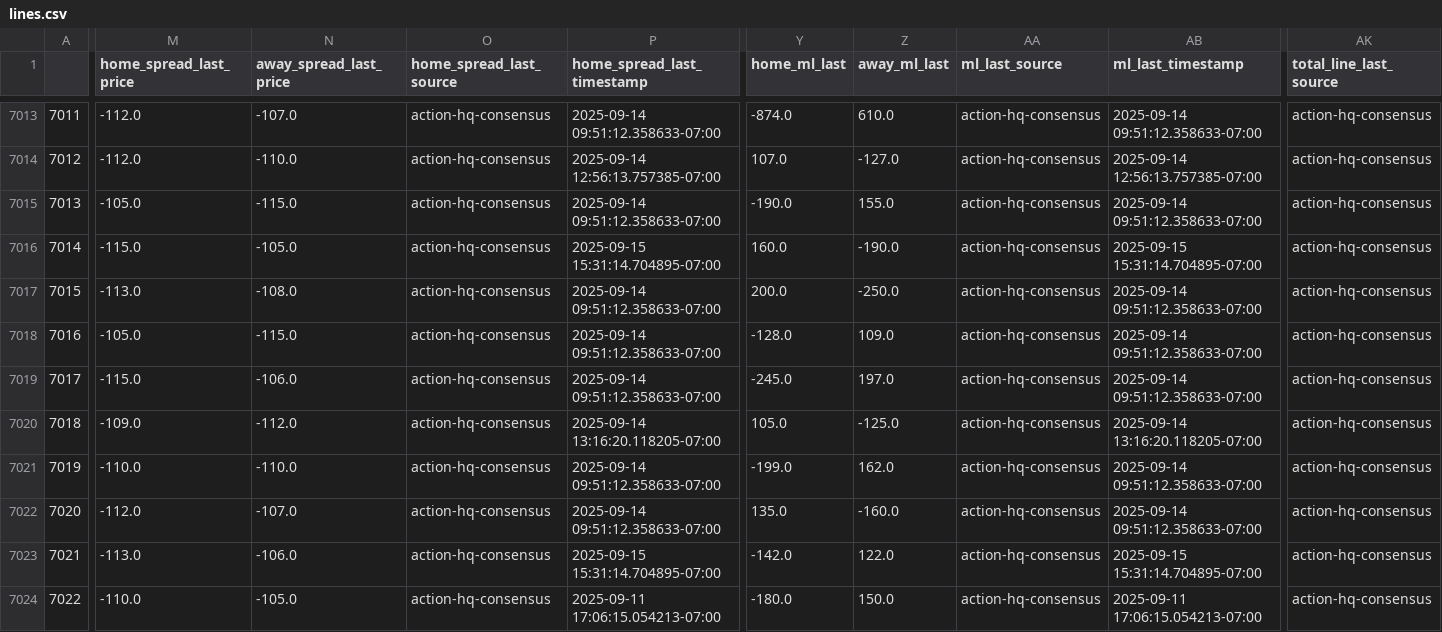
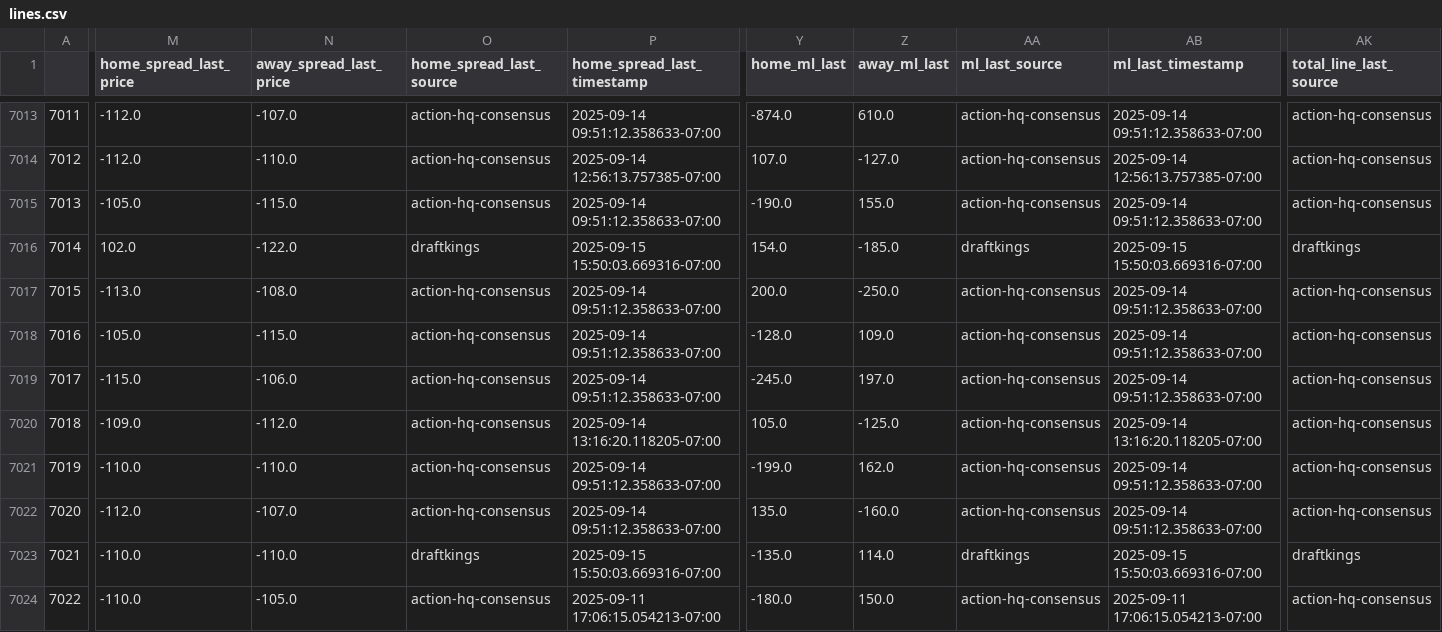
Before and after one commit to greerreNFL/nfelomarket_data, a CSV file: Data/lines.csv, drawn as a sheet; only a part is shown, gaps mark what is left out; the diff covers the shown part only; the diff names each change by its address in the sheet, - before the commit and + after, or states it on an @@ line.

```diff
--- a/Data/lines.csv
+++ b/Data/lines.csv
-M7016 (home_spread_last_price): -115.0
+M7016 (home_spread_last_price): 102.0
-N7016 (away_spread_last_price): -105.0
+N7016 (away_spread_last_price): -122.0
-O7016 (home_spread_last_source): action-hq-consensus
+O7016 (home_spread_last_source): draftkings
-P7016 (home_spread_last_timestamp): 2025-09-15 15:31:14.704895-07:00
+P7016 (home_spread_last_timestamp): 2025-09-15 15:50:03.669316-07:00
-Y7016 (home_ml_last): 160.0
+Y7016 (home_ml_last): 154.0
-Z7016 (away_ml_last): -190.0
+Z7016 (away_ml_last): -185.0
-AA7016 (ml_last_source): action-hq-consensus
+AA7016 (ml_last_source): draftkings
-AB7016 (ml_last_timestamp): 2025-09-15 15:31:14.704895-07:00
+AB7016 (ml_last_timestamp): 2025-09-15 15:50:03.669316-07:00
-AK7016 (total_line_last_source): action-hq-consensus
+AK7016 (total_line_last_source): draftkings
-M7023 (home_spread_last_price): -113.0
+M7023 (home_spread_last_price): -110.0
-N7023 (away_spread_last_price): -106.0
+N7023 (away_spread_last_price): -110.0
-O7023 (home_spread_last_source): action-hq-consensus
+O7023 (home_spread_last_source): draftkings
-P7023 (home_spread_last_timestamp): 2025-09-15 15:31:14.704895-07:00
+P7023 (home_spread_last_timestamp): 2025-09-15 15:50:03.669316-07:00
-Y7023 (home_ml_last): -142.0
+Y7023 (home_ml_last): -135.0
-Z7023 (away_ml_last): 122.0
+Z7023 (away_ml_last): 114.0
-AA7023 (ml_last_source): action-hq-consensus
+AA7023 (ml_last_source): draftkings
-AB7023 (ml_last_timestamp): 2025-09-15 15:31:14.704895-07:00
+AB7023 (ml_last_timestamp): 2025-09-15 15:50:03.669316-07:00
-AK7023 (total_line_last_source): action-hq-consensus
+AK7023 (total_line_last_source): draftkings
```
Also changed, not shown: 5 edited cells elsewhere in this file.
